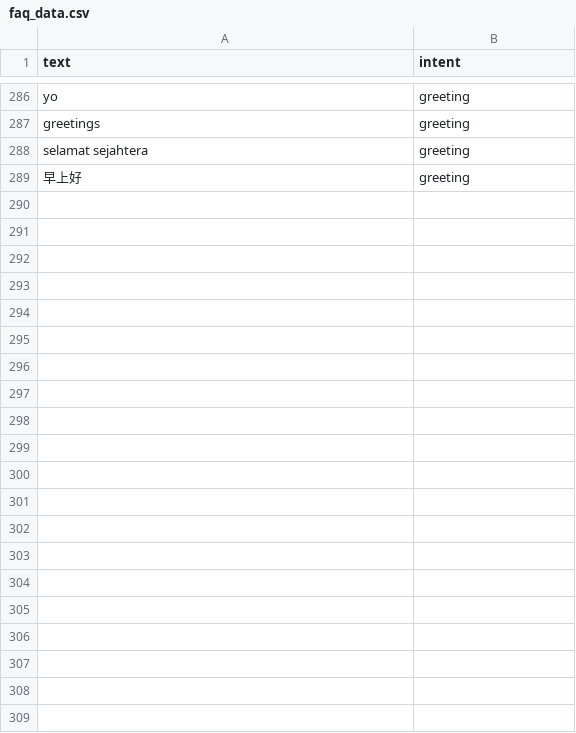
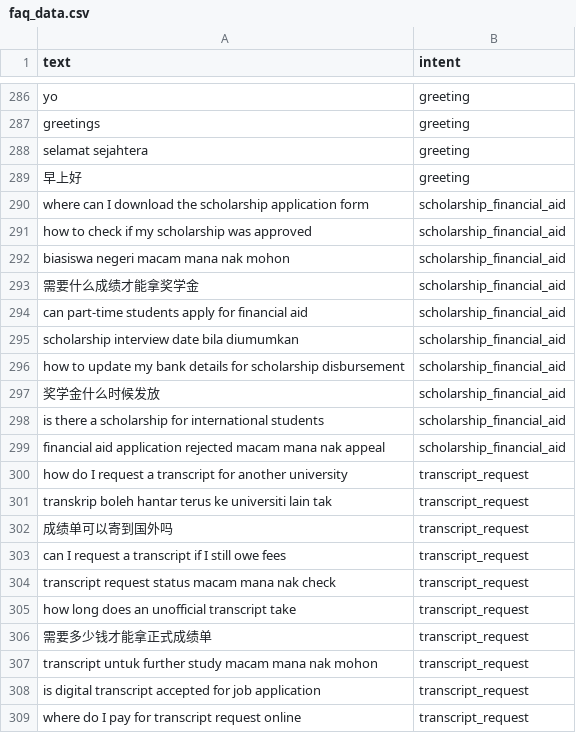
Before and after one commit to taneason/Campus-FAQ-Chatbot, a CSV file: data/faq_data.csv, drawn as a sheet; only a part is shown, gaps mark what is left out.

```diff
--- a/data/faq_data.csv
+++ b/data/faq_data.csv
@@ -289 +289,21 @@ selamat sejahtera,greeting
 早上好,greeting
+where can I download the scholarship application form,scholarship_financial_aid
+how to check if my scholarship was approved,scholarship_financial_aid
+biasiswa negeri macam mana nak mohon,scholarship_financial_aid
+需要什么成绩才能拿奖学金,scholarship_financial_aid
+can part-time students apply for financial aid,scholarship_financial_aid
+scholarship interview date bila diumumkan,scholarship_financial_aid
+how to update my bank details for scholarship disbursement,scholarship_financial_aid
+奖学金什么时候发放,scholarship_financial_aid
+is there a scholarship for international students,scholarship_financial_aid
+financial aid application rejected macam mana nak appeal,scholarship_financial_aid
+how do I request a transcript for another university,transcript_request
+transkrip boleh hantar terus ke universiti lain tak,transcript_request
+成绩单可以寄到国外吗,transcript_request
+can I request a transcript if I still owe fees,transcript_request
+transcript request status macam mana nak check,transcript_request
+how long does an unofficial transcript take,transcript_request
+需要多少钱才能拿正式成绩单,transcript_request
+transcript untuk further study macam mana nak mohon,transcript_request
+is digital transcript accepted for job application,transcript_request
+where do I pay for transcript request online,transcript_request
```
Also changed, not shown: data/evaluation_metrics.csv, data/evaluation_results.csv, 17 other files.
